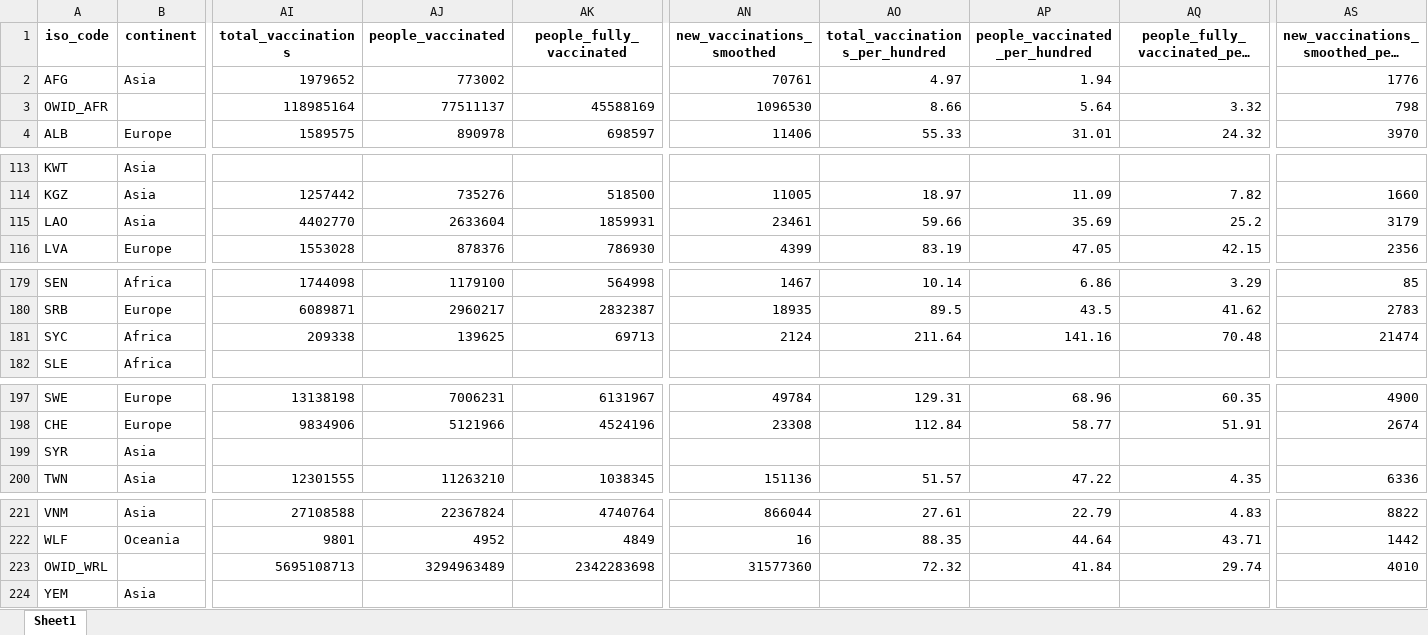
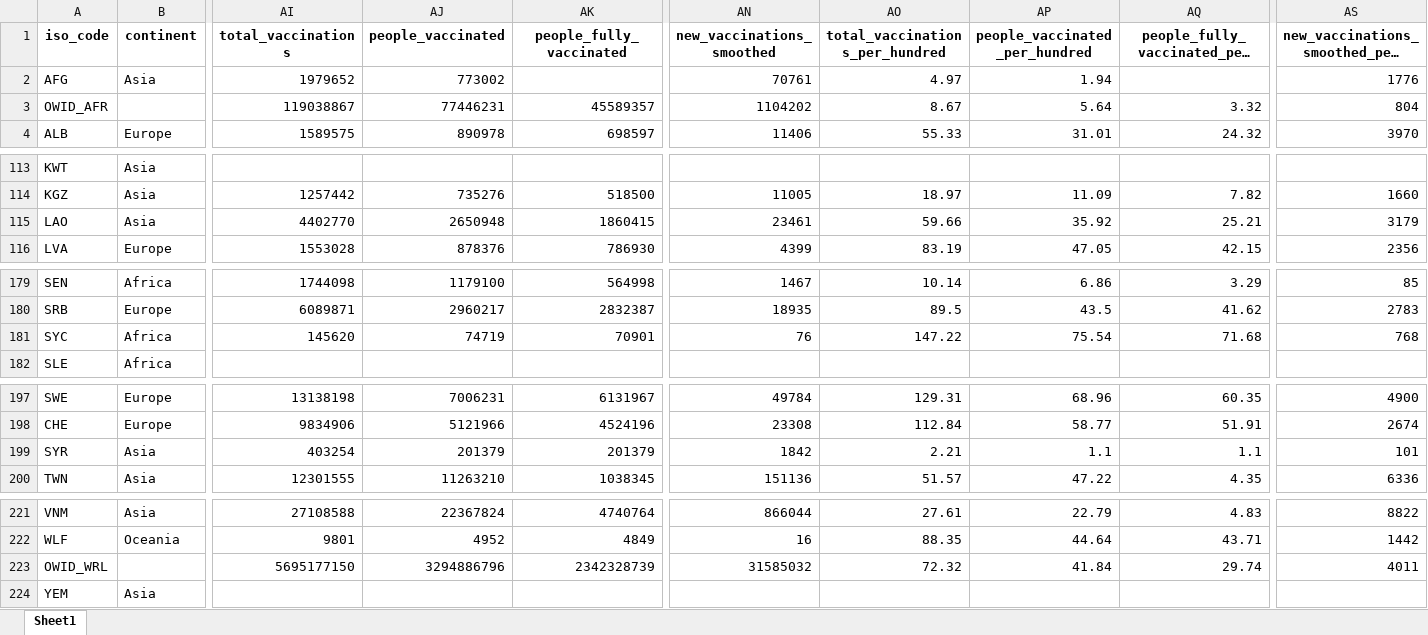
Before and after one commit to upamapsb/Upama, an Excel workbook: public/data/latest/owid-covid-latest.xlsx, sheet Sheet1, drawn as a sheet; only a part is shown, gaps mark what is left out; long unchanged cells end in …; values as stored, in another font and other column widths than the file's, no borders; the diff covers the shown part only; the diff names each change by its address in the sheet, - before the commit and + after, or states it on an @@ line.

Commit message:
data(vax): update

```diff
--- a/public/data/latest/owid-covid-latest.xlsx (sheet Sheet1)
+++ b/public/data/latest/owid-covid-latest.xlsx (sheet Sheet1)
-AI3 (total_vaccinations): 118985164
+AI3 (total_vaccinations): 119038867
-AJ3 (people_vaccinated): 77511137
+AJ3 (people_vaccinated): 77446231
-AK3 (people_fully_vaccinated): 45588169
+AK3 (people_fully_vaccinated): 45589357
-AN3 (new_vaccinations_smoothed): 1096530
+AN3 (new_vaccinations_smoothed): 1104202
-AO3 (total_vaccinations_per_hundred): 8.66
+AO3 (total_vaccinations_per_hundred): 8.67
-AS3: 798
+AS3: 804
-AJ115 (people_vaccinated): 2633604
+AJ115 (people_vaccinated): 2650948
-AK115 (people_fully_vaccinated): 1859931
+AK115 (people_fully_vaccinated): 1860415
-AP115 (people_vaccinated_per_hundred): 35.69
+AP115 (people_vaccinated_per_hundred): 35.92
-AQ115: 25.2
+AQ115: 25.21
-AI181 (total_vaccinations): 209338
+AI181 (total_vaccinations): 145620
-AJ181 (people_vaccinated): 139625
+AJ181 (people_vaccinated): 74719
-AK181 (people_fully_vaccinated): 69713
+AK181 (people_fully_vaccinated): 70901
-AN181 (new_vaccinations_smoothed): 2124
+AN181 (new_vaccinations_smoothed): 76
-AO181 (total_vaccinations_per_hundred): 211.64
+AO181 (total_vaccinations_per_hundred): 147.22
-AP181 (people_vaccinated_per_hundred): 141.16
+AP181 (people_vaccinated_per_hundred): 75.54
-AQ181: 70.48
+AQ181: 71.68
-AS181: 21474
+AS181: 768
-AI199 (total_vaccinations): (empty)
+AI199 (total_vaccinations): 403254
-AJ199 (people_vaccinated): (empty)
+AJ199 (people_vaccinated): 201379
-AK199 (people_fully_vaccinated): (empty)
+AK199 (people_fully_vaccinated): 201379
-AN199 (new_vaccinations_smoothed): (empty)
+AN199 (new_vaccinations_smoothed): 1842
-AO199 (total_vaccinations_per_hundred): (empty)
+AO199 (total_vaccinations_per_hundred): 2.21
-AP199 (people_vaccinated_per_hundred): (empty)
+AP199 (people_vaccinated_per_hundred): 1.1
-AQ199: (empty)
+AQ199: 1.1
-AS199: (empty)
+AS199: 101
-AI223 (total_vaccinations): 5695108713
+AI223 (total_vaccinations): 5695177150
-AJ223 (people_vaccinated): 3294963489
+AJ223 (people_vaccinated): 3294886796
-AK223 (people_fully_vaccinated): 2342283698
+AK223 (people_fully_vaccinated): 2342328739
-AN223 (new_vaccinations_smoothed): 31577360
+AN223 (new_vaccinations_smoothed): 31585032
-AS223: 4010
+AS223: 4011
```
Also changed, not shown: 7 edited cells elsewhere in this sheet, 22 other files.
